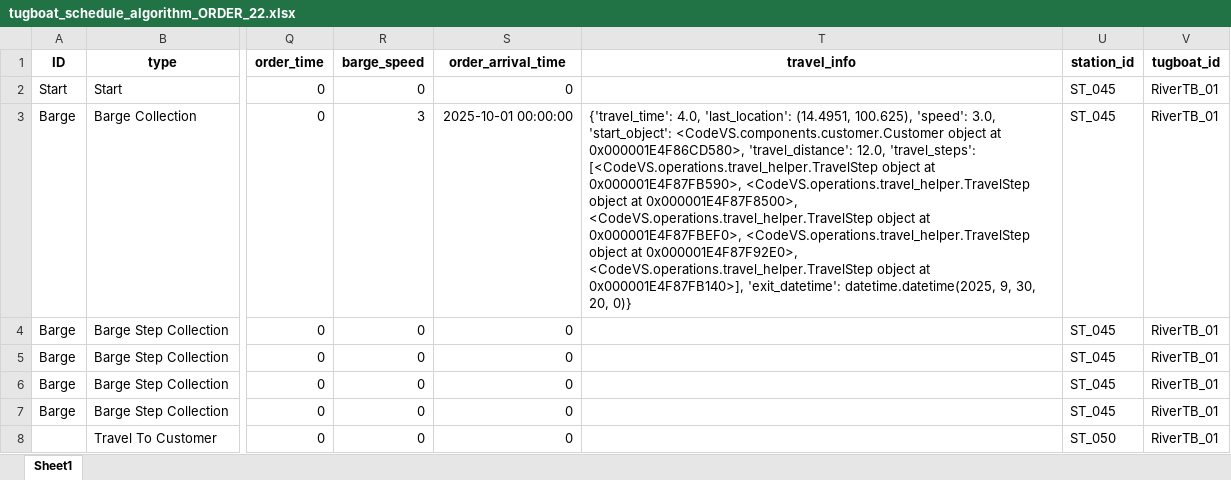
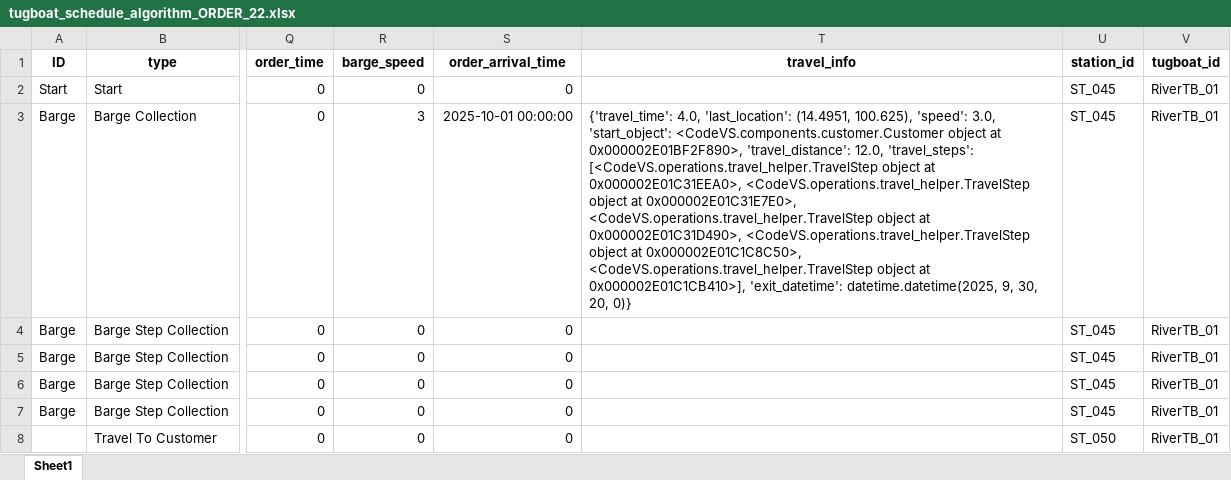
Before and after one commit to babankbro/Tugboat, an Excel workbook: CodeVS/data/output/tugboat_schedule_algorithm_ORDER_22.xlsx, sheet Sheet1, drawn as a sheet; only a part is shown, gaps mark what is left out; values as stored, in another font and other column widths than the file's, no borders; the diff covers the shown part only; the diff names each change by its address in the sheet, - before the commit and + after, or states it on an @@ line.

```diff
--- a/CodeVS/data/output/tugboat_schedule_algorithm_ORDER_22.xlsx (sheet Sheet1)
+++ b/CodeVS/data/output/tugboat_schedule_algorithm_ORDER_22.xlsx (sheet Sheet1)
-T3 (travel_info): …object at 0x000001E4F86CD580>, 'travel_distance': 12.0, 'travel_steps': [<CodeVS.operations.travel_helper.TravelStep object at 0x000001E4F87FB590>, <CodeVS.operations.travel_helper.TravelStep object at 0x000001E4F87F8500>, <CodeVS.operations.travel_helper.TravelStep object at 0x000001E4F87FBEF0>, <CodeVS.operations.travel_helper.TravelStep object at 0x000001E4F87F92E0>, <CodeVS.operations.travel_helper.TravelStep object at 0x000001E4F87FB140>], 'exit_datetime': datetime.datetime(2025,…
+T3 (travel_info): …object at 0x000002E01BF2F890>, 'travel_distance': 12.0, 'travel_steps': [<CodeVS.operations.travel_helper.TravelStep object at 0x000002E01C31EEA0>, <CodeVS.operations.travel_helper.TravelStep object at 0x000002E01C31E7E0>, <CodeVS.operations.travel_helper.TravelStep object at 0x000002E01C31D490>, <CodeVS.operations.travel_helper.TravelStep object at 0x000002E01C1C8C50>, <CodeVS.operations.travel_helper.TravelStep object at 0x000002E01C1CB410>], 'exit_datetime': datetime.datetime(2025,…
```
Also changed, not shown: 10 edited cells elsewhere in this sheet, 12 other files.
